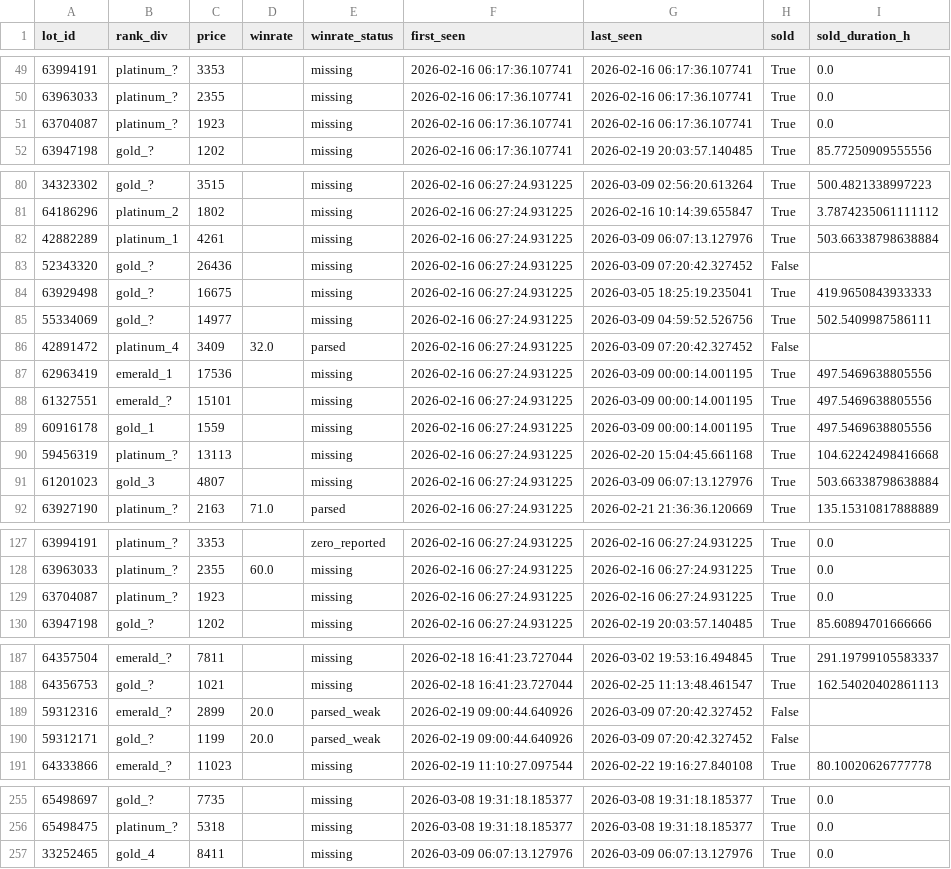
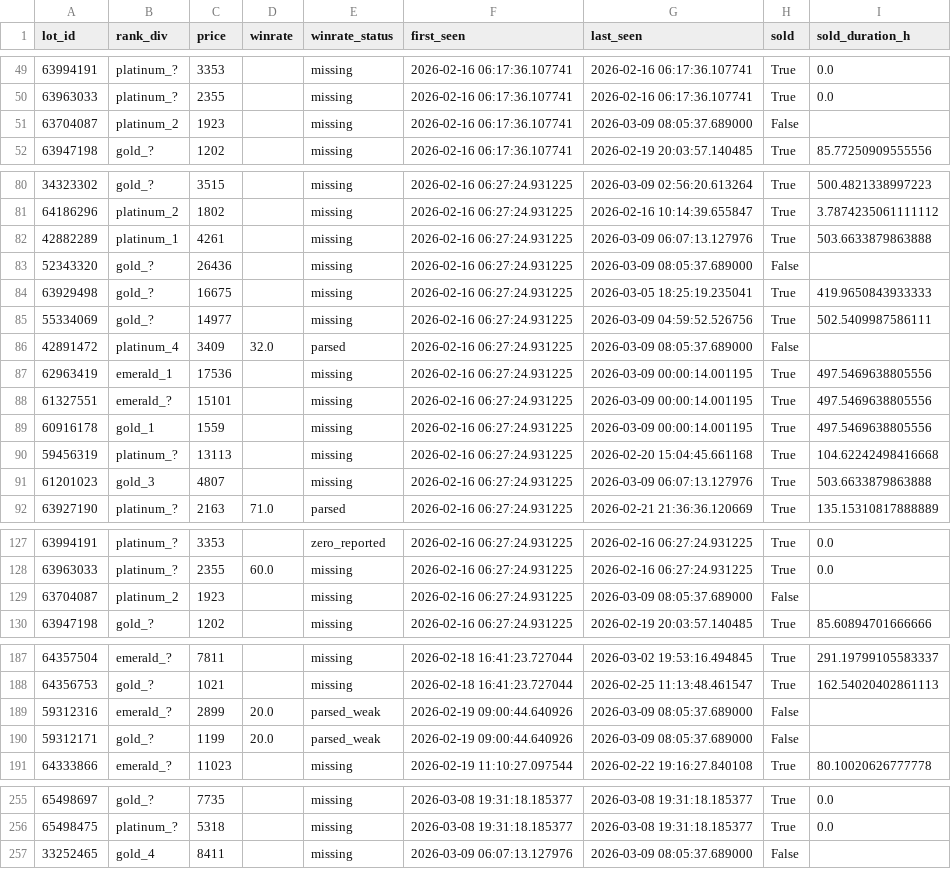
Before and after one commit to bel1k66/funpay-tracker, a CSV file: lot_lifecycle.csv, drawn as a sheet; only a part is shown, gaps mark what is left out; the diff covers the shown part only.

```diff
--- a/lot_lifecycle.csv
+++ b/lot_lifecycle.csv
@@ -50,3 +50,3 @@ lot_id,rank_div,price,winrate,winrate_status,first_seen,last_seen,sold,sold_dura
 63963033,platinum_?,2355,,missing,2026-02-16 06:17:36.107741,2026-02-16 06:17:36.107741,True,0.0
-63704087,platinum_?,1923,,missing,2026-02-16 06:17:36.107741,2026-02-16 06:17:36.107741,True,0.0
+63704087,platinum_2,1923,,missing,2026-02-16 06:17:36.107741,2026-03-09 08:05:37.689000,False,
 63947198,gold_?,1202,,missing,2026-02-16 06:17:36.107741,2026-02-19 20:03:57.140485,True,85.77250909555556
@@ -81,7 +81,7 @@ lot_id,rank_div,price,winrate,winrate_status,first_seen,last_seen,sold,sold_dura
 64186296,platinum_2,1802,,missing,2026-02-16 06:27:24.931225,2026-02-16 10:14:39.655847,True,3.7874235061111112
-42882289,platinum_1,4261,,missing,2026-02-16 06:27:24.931225,2026-03-09 06:07:13.127976,True,503.66338798638884
-52343320,gold_?,26436,,missing,2026-02-16 06:27:24.931225,2026-03-09 07:20:42.327452,False,
+42882289,platinum_1,4261,,missing,2026-02-16 06:27:24.931225,2026-03-09 06:07:13.127976,True,503.6633879863888
+52343320,gold_?,26436,,missing,2026-02-16 06:27:24.931225,2026-03-09 08:05:37.689000,False,
 63929498,gold_?,16675,,missing,2026-02-16 06:27:24.931225,2026-03-05 18:25:19.235041,True,419.9650843933333
 55334069,gold_?,14977,,missing,2026-02-16 06:27:24.931225,2026-03-09 04:59:52.526756,True,502.5409987586111
-42891472,platinum_4,3409,32.0,parsed,2026-02-16 06:27:24.931225,2026-03-09 07:20:42.327452,False,
+42891472,platinum_4,3409,32.0,parsed,2026-02-16 06:27:24.931225,2026-03-09 08:05:37.689000,False,
 62963419,emerald_1,17536,,missing,2026-02-16 06:27:24.931225,2026-03-09 00:00:14.001195,True,497.5469638805556
@@ -90,3 +90,3 @@ lot_id,rank_div,price,winrate,winrate_status,first_seen,last_seen,sold,sold_dura
 59456319,platinum_?,13113,,missing,2026-02-16 06:27:24.931225,2026-02-20 15:04:45.661168,True,104.62242498416668
-61201023,gold_3,4807,,missing,2026-02-16 06:27:24.931225,2026-03-09 06:07:13.127976,True,503.66338798638884
+61201023,gold_3,4807,,missing,2026-02-16 06:27:24.931225,2026-03-09 06:07:13.127976,True,503.6633879863888
 63927190,platinum_?,2163,71.0,parsed,2026-02-16 06:27:24.931225,2026-02-21 21:36:36.120669,True,135.15310817888889
@@ -128,3 +128,3 @@ lot_id,rank_div,price,winrate,winrate_status,first_seen,last_seen,sold,sold_dura
 63963033,platinum_?,2355,60.0,missing,2026-02-16 06:27:24.931225,2026-02-16 06:27:24.931225,True,0.0
-63704087,platinum_?,1923,,missing,2026-02-16 06:27:24.931225,2026-02-16 06:27:24.931225,True,0.0
+63704087,platinum_2,1923,,missing,2026-02-16 06:27:24.931225,2026-03-09 08:05:37.689000,False,
 63947198,gold_?,1202,,missing,2026-02-16 06:27:24.931225,2026-02-19 20:03:57.140485,True,85.60894701666666
@@ -188,4 +188,4 @@ lot_id,rank_div,price,winrate,winrate_status,first_seen,last_seen,sold,sold_dura
 64356753,gold_?,1021,,missing,2026-02-18 16:41:23.727044,2026-02-25 11:13:48.461547,True,162.54020402861113
-59312316,emerald_?,2899,20.0,parsed_weak,2026-02-19 09:00:44.640926,2026-03-09 07:20:42.327452,False,
-59312171,gold_?,1199,20.0,parsed_weak,2026-02-19 09:00:44.640926,2026-03-09 07:20:42.327452,False,
+59312316,emerald_?,2899,20.0,parsed_weak,2026-02-19 09:00:44.640926,2026-03-09 08:05:37.689000,False,
+59312171,gold_?,1199,20.0,parsed_weak,2026-02-19 09:00:44.640926,2026-03-09 08:05:37.689000,False,
 64333866,emerald_?,11023,,missing,2026-02-19 11:10:27.097544,2026-02-22 19:16:27.840108,True,80.10020626777778
@@ -256,2 +256,2 @@ lot_id,rank_div,price,winrate,winrate_status,first_seen,last_seen,sold,sold_dura
 65498475,platinum_?,5318,,missing,2026-03-08 19:31:18.185377,2026-03-08 19:31:18.185377,True,0.0
-33252465,gold_4,8411,,missing,2026-03-09 06:07:13.127976,2026-03-09 06:07:13.127976,True,0.0
+33252465,gold_4,8411,,missing,2026-03-09 06:07:13.127976,2026-03-09 08:05:37.689000,False,
```
Also changed, not shown: 3 edited cells elsewhere in this file.
